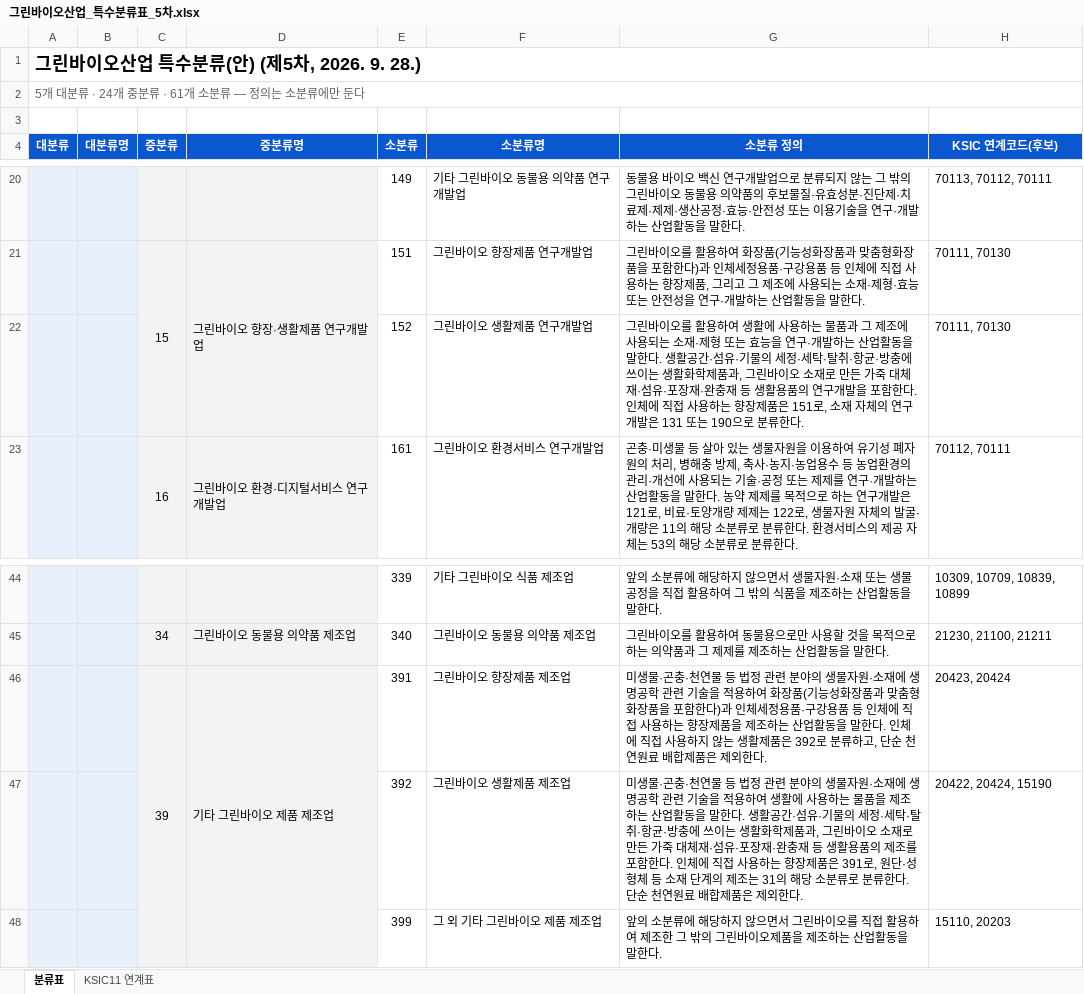
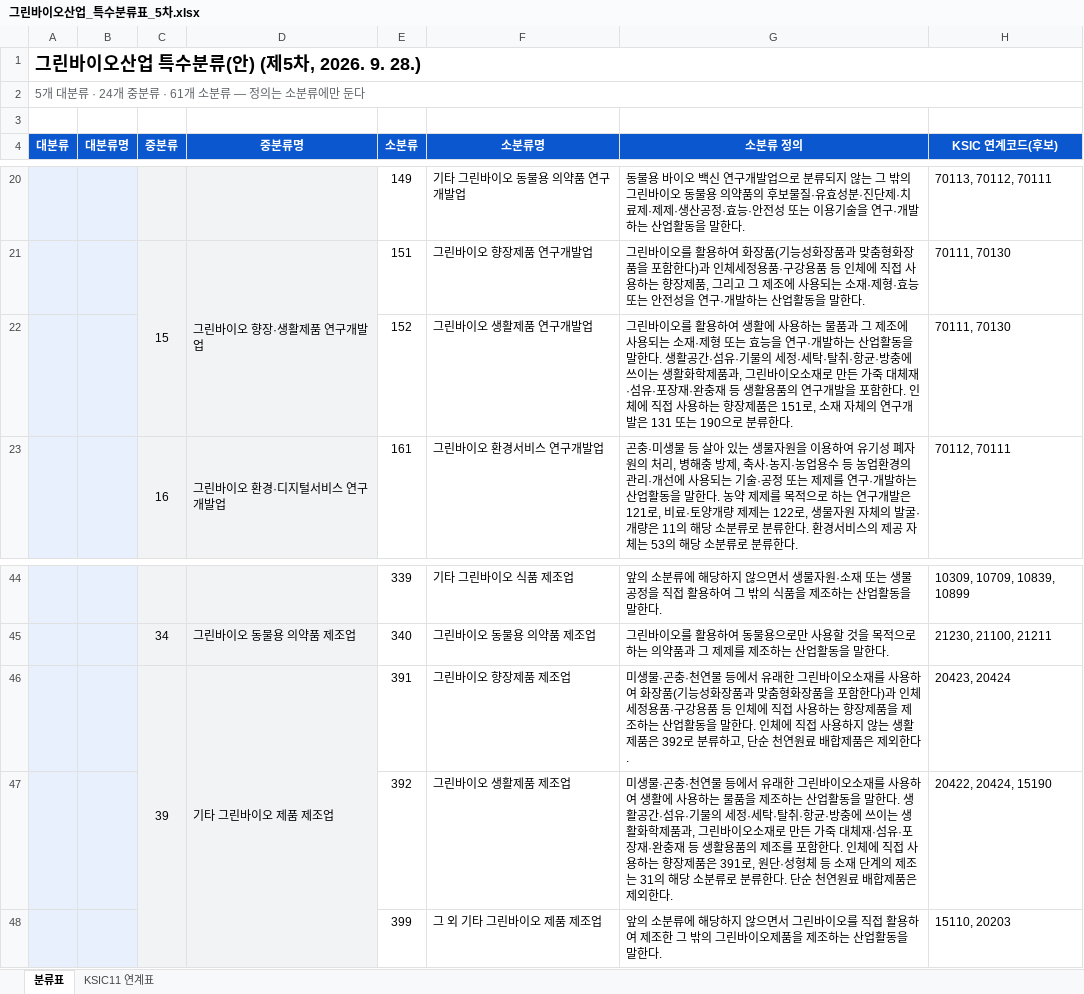
Before and after one commit to eins-going/classification_greenbio, an Excel workbook: xlsx/그린바이오산업_특수분류표_5차.xlsx, sheet 분류표, drawn as a sheet; only a part is shown, gaps mark what is left out; values as stored, in another font and other column widths than the file's, no borders; the diff names each change by its address in the sheet, - before the commit and + after, or states it on an @@ line.

```diff
--- a/xlsx/그린바이오산업_특수분류표_5차.xlsx (sheet 분류표)
+++ b/xlsx/그린바이오산업_특수분류표_5차.xlsx (sheet 분류표)
-G22 (소분류 정의): …린바이오 소재로…
+G22 (소분류 정의): …린바이오소재로…
-G46 (소분류 정의): …연물 등 법정 관련 분야의 생물자원·소재에 생명공학 관련 기술을 적용하여…
+G46 (소분류 정의): …연물 등에서 유래한 그린바이오소재를 사용하여…
-G47 (소분류 정의): …연물 등 법정 관련 분야의 생물자원·소재에 생명공학 관련 기술을 적용하여 생활에 사용하는 물품을 제조하는 산업활동을 말한다. 생활공간·섬유·기물의 세정·세탁·탈취·항균·방충에 쓰이는 생활화학제품과, 그린바이오 소재로…
+G47 (소분류 정의): …연물 등에서 유래한 그린바이오소재를 사용하여 생활에 사용하는 물품을 제조하는 산업활동을 말한다. 생활공간·섬유·기물의 세정·세탁·탈취·항균·방충에 쓰이는 생활화학제품과, 그린바이오소재로…
```
Also changed, not shown: 2 other files.
